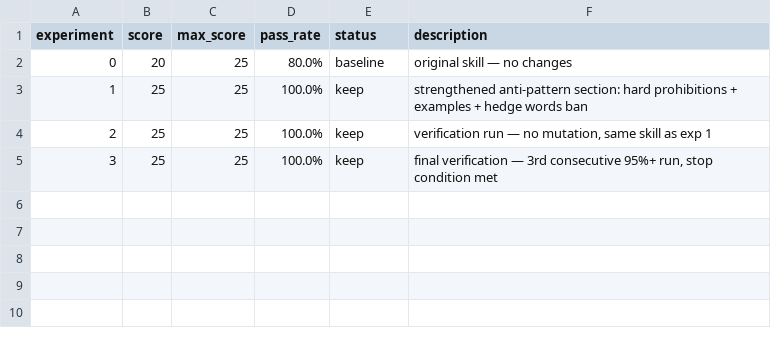
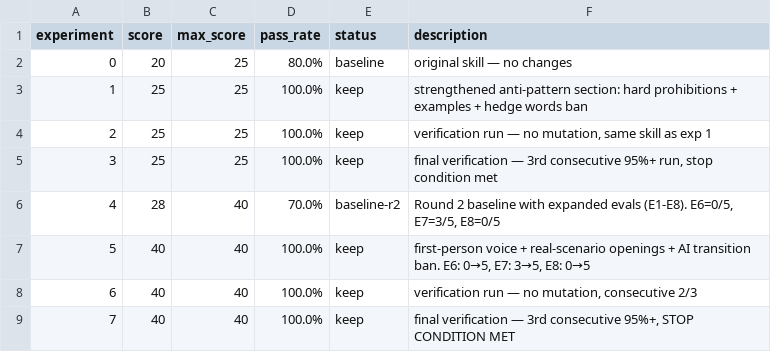
Before and after one commit to fengye404/fengye-skills, a TSV file: fengye-blog-style/autoresearch-fengye-blog-style/results.tsv, drawn as a sheet.

Commit message:
feat: autoresearch round 2 on fengye-blog-style — expanded evals E6-E8, 70%→100%
Round 2 added 3 harder evals (real-scenario openings, no AI transitions, first-person voice).
Baseline dropped to 70% with expanded eval suite.
Single mutation fixed all 3 new evals: added persona section, real-scenario opening requirement, AI transition phrase ban.
Score: 40/40 (100%) across 3 consecutive verification runs.

Key changes to skill (0.0.2):
- Added '视角与语气' section requiring first-person engineering narratives
- Changed intro from '先定义主题' to '从真实场景切入' with examples
- Banned AI transition phrases: 值得注意的是, 更重要的是, 本质上来说, etc.
- Deployed to ~/.claude/skills/fengye-blog-style/ and versioned as 0.0.2

```diff
--- a/fengye-blog-style/autoresearch-fengye-blog-style/results.tsv
+++ b/fengye-blog-style/autoresearch-fengye-blog-style/results.tsv
@@ -5 +5,5 @@ experiment	score	max_score	pass_rate	status	description
 3	25	25	100.0%	keep	final verification — 3rd consecutive 95%+ run, stop condition met
+4	28	40	70.0%	baseline-r2	Round 2 baseline with expanded evals (E1-E8). E6=0/5, E7=3/5, E8=0/5
+5	40	40	100.0%	keep	first-person voice + real-scenario openings + AI transition ban. E6: 0→5, E7: 3→5, E8: 0→5
+6	40	40	100.0%	keep	verification run — no mutation, consecutive 2/3
+7	40	40	100.0%	keep	final verification — 3rd consecutive 95%+, STOP CONDITION MET
```
Also changed, not shown: 10 other files.
